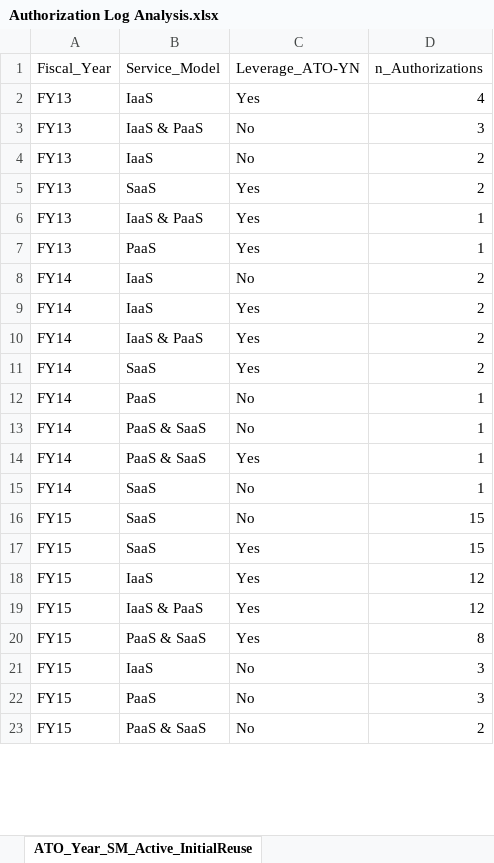
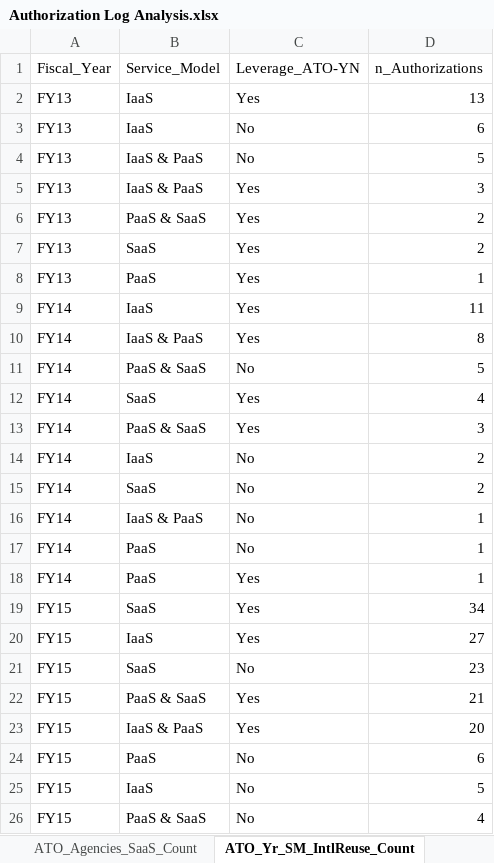
Before and after one commit to theclearinggt3/FedRAMP_Authorization_Log, an Excel workbook: Authorization Log Analysis.xlsx, sheet ATO_Yr_SM_IntlReuse_Count, drawn as a sheet; only a part is shown; values as stored, in another font and other column widths than the file's, no borders; removed rows and columns are numbered as before the commit, all else as after; the diff covers the shown part only; the diff names each change by its address in the sheet, - before the commit and + after, or states it on an @@ line.

Commit message:
Additional Analysis & New Naming
Did authorization timeline analysis and fixed naming so they are no longer cut off on the excel sheets

```diff
--- a/Authorization Log Analysis.xlsx (sheet ATO_Yr_SM_IntlReuse_Count)
+++ b/Authorization Log Analysis.xlsx (sheet ATO_Yr_SM_IntlReuse_Count)
-sheet tab: ATO_Year_SM_Active_InitialReuse
+sheet tab: ATO_Yr_SM_IntlReuse_Count
-D2 (n_Authorizations): 4
+D2 (n_Authorizations): 13
+row 3: FY13 | IaaS | No | 6
-D4 (n_Authorizations): 3
+D4 (n_Authorizations): 5
+row 5: FY13 | IaaS & PaaS | Yes | 3
-B6 (Service_Model): IaaS
+B6 (Service_Model): PaaS & SaaS
-C6 (Leverage_ATO-YN): No
+C6 (Leverage_ATO-YN): Yes
-row 6: FY13 | IaaS & PaaS | Yes | 1
+row 9: FY14 | IaaS | Yes | 11
+row 10: FY14 | IaaS & PaaS | Yes | 8
+row 11: FY14 | PaaS & SaaS | No | 5
+row 12: FY14 | SaaS | Yes | 4
+row 13: FY14 | PaaS & SaaS | Yes | 3
-B15 (Service_Model): IaaS
+B15 (Service_Model): SaaS
-C15:C16 (Leverage_ATO-YN): Yes
+C15:C16 (Leverage_ATO-YN): No
-D16 (n_Authorizations): 2
+D16 (n_Authorizations): 1
-row 11: FY14 | SaaS | Yes | 2
-row 13: FY14 | PaaS & SaaS | No | 1
-B18 (Service_Model): PaaS & SaaS
+B18 (Service_Model): PaaS
-row 15: FY14 | SaaS | No | 1
-row 16: FY15 | SaaS | No | 15
-D19 (n_Authorizations): 15
+D19 (n_Authorizations): 34
-D20 (n_Authorizations): 12
+D20 (n_Authorizations): 27
+row 21: FY15 | SaaS | No | 23
-B22 (Service_Model): IaaS & PaaS
+B22 (Service_Model): PaaS & SaaS
-D22 (n_Authorizations): 12
+D22 (n_Authorizations): 21
-B23 (Service_Model): PaaS & SaaS
+B23 (Service_Model): IaaS & PaaS
-D23 (n_Authorizations): 8
+D23 (n_Authorizations): 20
-B24 (Service_Model): IaaS
+B24 (Service_Model): PaaS
-D24 (n_Authorizations): 3
+D24 (n_Authorizations): 6
-B25 (Service_Model): PaaS
+B25 (Service_Model): IaaS
-D25 (n_Authorizations): 3
+D25 (n_Authorizations): 5
-D26 (n_Authorizations): 2
+D26 (n_Authorizations): 4
```
Also changed, not shown: 5 added rows, 1 removed row and 26 edited cells elsewhere in this sheet, sheet ATO_IntlReuse_Actv_Agencies_Cou, sheet ATO_Agencies_SaaS_Count, sheet ATO_Actv_Agencies_Count, sheet ATO_Year_SM_Actv_Intl_Count, sheet ATO_Year_SM_Intl_Count, other sheet tabs, 3 other files.
